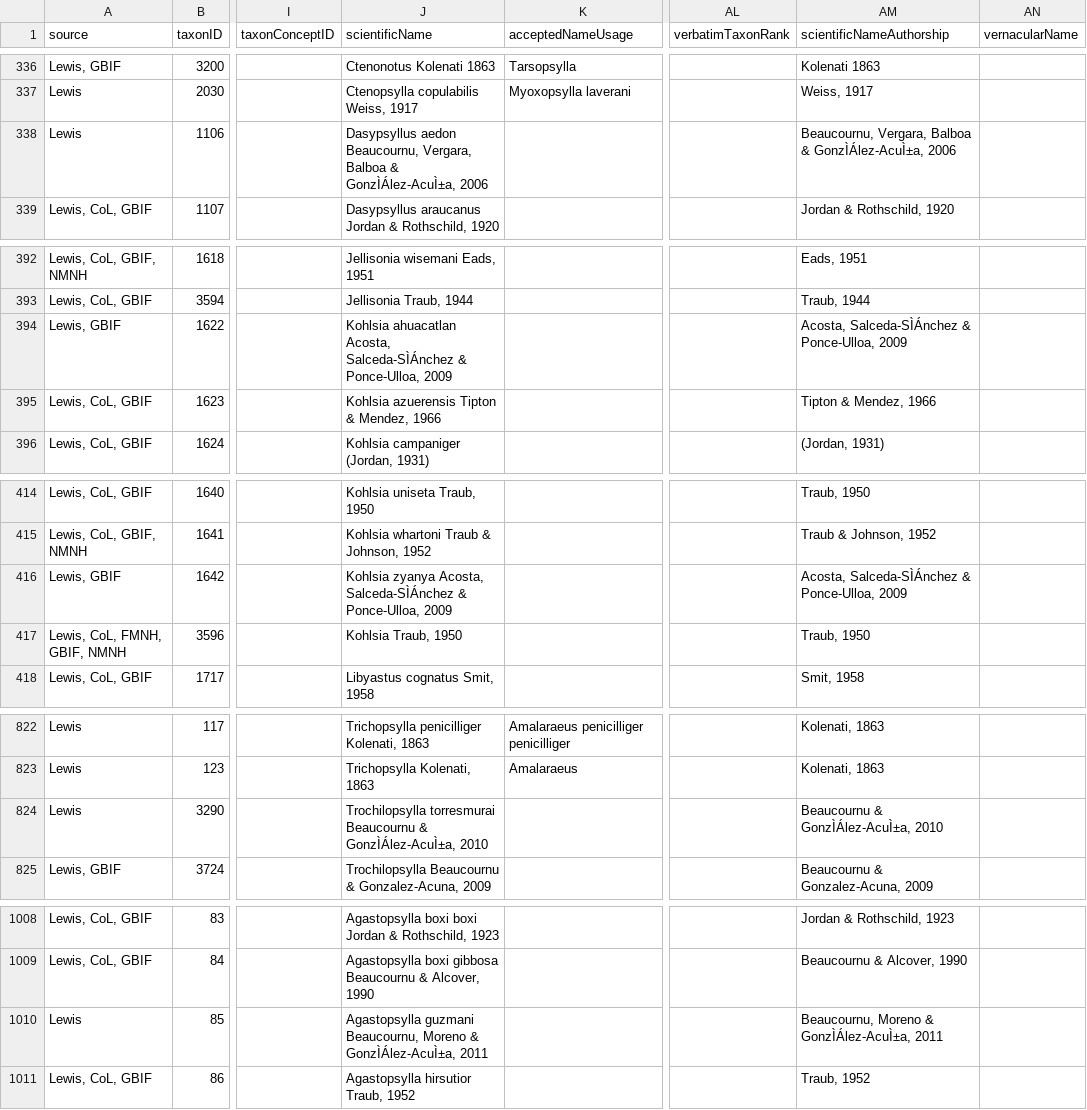
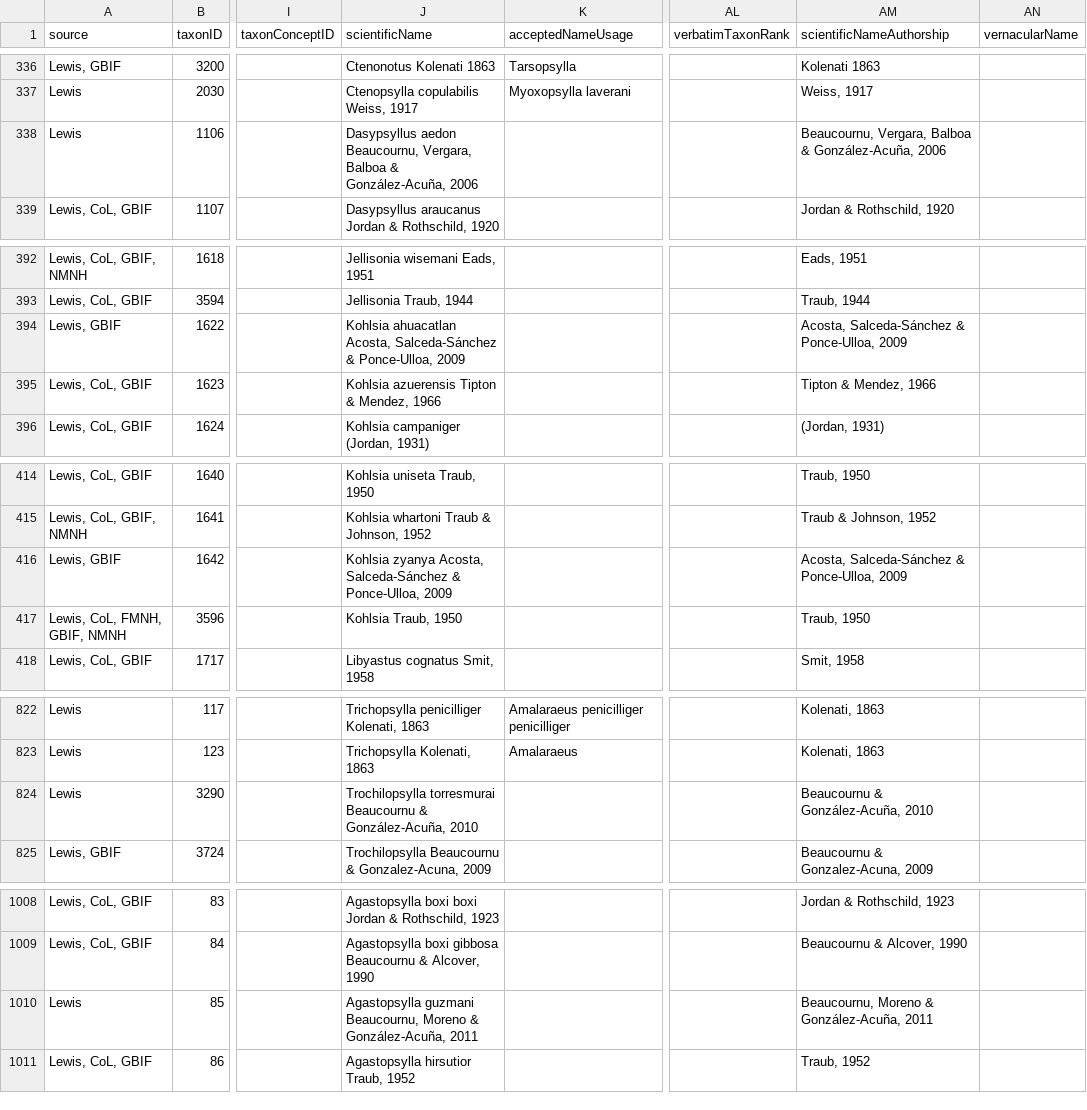
Before and after one commit to njdowdy/tpt-taxonomy, a CSV file: siphonaptera-standardized.csv, drawn as a sheet; only a part is shown, gaps mark what is left out; the diff covers the shown part only; the diff names each change by its address in the sheet, - before the commit and + after, or states it on an @@ line.

```diff
--- a/siphonaptera-standardized.csv
+++ b/siphonaptera-standardized.csv
-J338 (scientificName): …Balboa & GonzÌÁlez-AcuÌ±a, 2006
+J338 (scientificName): …Balboa & González-Acuña, 2006
-AM338 (scientificNameAuthorship): …Balboa & GonzÌÁlez-AcuÌ±a, 2006
+AM338 (scientificNameAuthorship): …Balboa & González-Acuña, 2006
-J394 (scientificName): …ahuacatlan Acosta, Salceda-SÌÁnchez & Ponce-Ulloa,…
+J394 (scientificName): …ahuacatlan Acosta, Salceda-Sánchez & Ponce-Ulloa,…
-AM394 (scientificNameAuthorship): Acosta, Salceda-SÌÁnchez & Ponce-Ulloa, 2009
+AM394 (scientificNameAuthorship): Acosta, Salceda-Sánchez & Ponce-Ulloa, 2009
-J416 (scientificName): …zyanya Acosta, Salceda-SÌÁnchez & Ponce-Ulloa,…
+J416 (scientificName): …zyanya Acosta, Salceda-Sánchez & Ponce-Ulloa,…
-AM416 (scientificNameAuthorship): Acosta, Salceda-SÌÁnchez & Ponce-Ulloa, 2009
+AM416 (scientificNameAuthorship): Acosta, Salceda-Sánchez & Ponce-Ulloa, 2009
-J824 (scientificName): …Beaucournu & GonzÌÁlez-AcuÌ±a, 2010
+J824 (scientificName): …Beaucournu & González-Acuña, 2010
-AM824 (scientificNameAuthorship): Beaucournu & GonzÌÁlez-AcuÌ±a, 2010
+AM824 (scientificNameAuthorship): Beaucournu & González-Acuña, 2010
-J1010 (scientificName): …Moreno & GonzÌÁlez-AcuÌ±a, 2011
+J1010 (scientificName): …Moreno & González-Acuña, 2011
-AM1010 (scientificNameAuthorship): Beaucournu, Moreno & GonzÌÁlez-AcuÌ±a, 2011
+AM1010 (scientificNameAuthorship): Beaucournu, Moreno & González-Acuña, 2011
```
Also changed, not shown: 86 edited cells elsewhere in this file, ixodes-standardized.csv.
